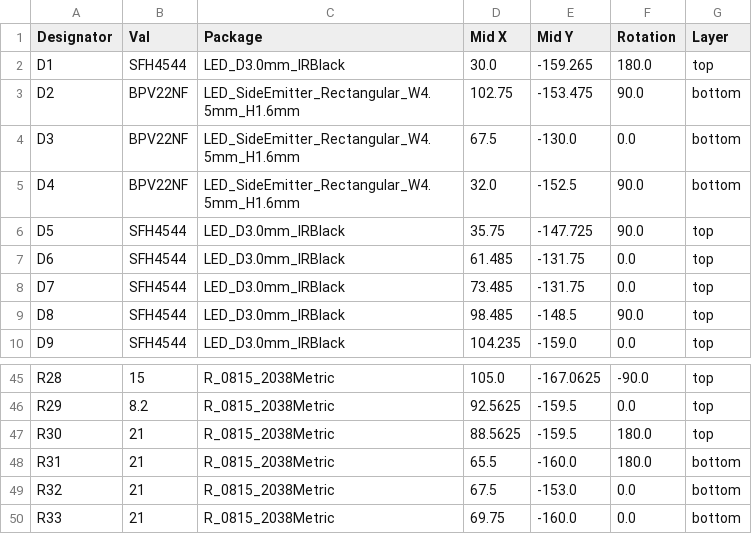
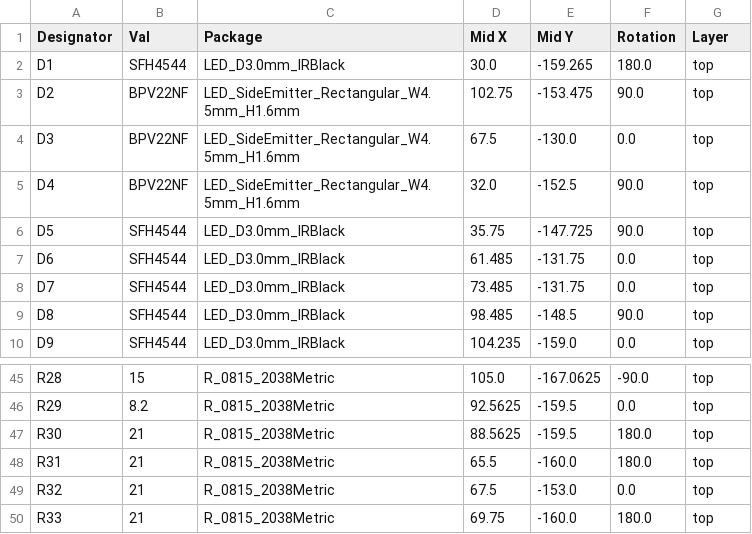
Before and after one commit to RTHMAT004/EEE3088F-Project, a CSV file: SensorKiCad-RTHMAT004/jlcpcb/production_files/CPL-SensorKiCad-RTHMAT004.csv, drawn as a sheet; only a part is shown, gaps mark what is left out.

Commit message:
Small changes to Sensor KiCAD file

```diff
--- a/SensorKiCad-RTHMAT004/jlcpcb/production_files/CPL-SensorKiCad-RTHMAT004.csv
+++ b/SensorKiCad-RTHMAT004/jlcpcb/production_files/CPL-SensorKiCad-RTHMAT004.csv
@@ -2,5 +2,5 @@ Designator,Val,Package,Mid X,Mid Y,Rotation,Layer
 D1,SFH4544,LED_D3.0mm_IRBlack,30.0,-159.265,180.0,top
-D2,BPV22NF,LED_SideEmitter_Rectangular_W4.5mm_H1.6mm,102.75,-153.475,90.0,bottom
-D3,BPV22NF,LED_SideEmitter_Rectangular_W4.5mm_H1.6mm,67.5,-130.0,0.0,bottom
-D4,BPV22NF,LED_SideEmitter_Rectangular_W4.5mm_H1.6mm,32.0,-152.5,90.0,bottom
+D2,BPV22NF,LED_SideEmitter_Rectangular_W4.5mm_H1.6mm,102.75,-153.475,90.0,top
+D3,BPV22NF,LED_SideEmitter_Rectangular_W4.5mm_H1.6mm,67.5,-130.0,0.0,top
+D4,BPV22NF,LED_SideEmitter_Rectangular_W4.5mm_H1.6mm,32.0,-152.5,90.0,top
 D5,SFH4544,LED_D3.0mm_IRBlack,35.75,-147.725,90.0,top
@@ -47,4 +47,4 @@ R29,8.2,R_0815_2038Metric,92.5625,-159.5,0.0,top
 R30,21,R_0815_2038Metric,88.5625,-159.5,180.0,top
-R31,21,R_0815_2038Metric,65.5,-160.0,180.0,bottom
-R32,21,R_0815_2038Metric,67.5,-153.0,0.0,bottom
-R33,21,R_0815_2038Metric,69.75,-160.0,0.0,bottom
+R31,21,R_0815_2038Metric,65.5,-160.0,180.0,top
+R32,21,R_0815_2038Metric,67.5,-153.0,0.0,top
+R33,21,R_0815_2038Metric,69.75,-160.0,180.0,top
```
Also changed, not shown: 28 other files.
